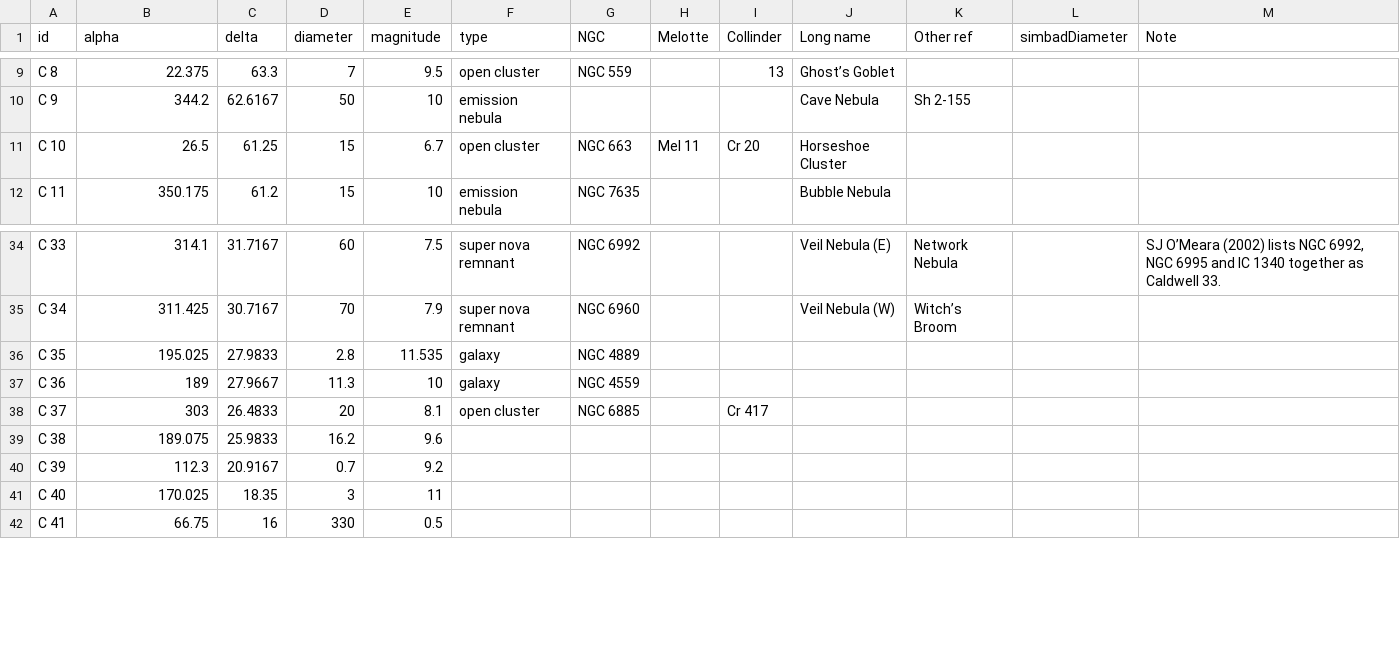
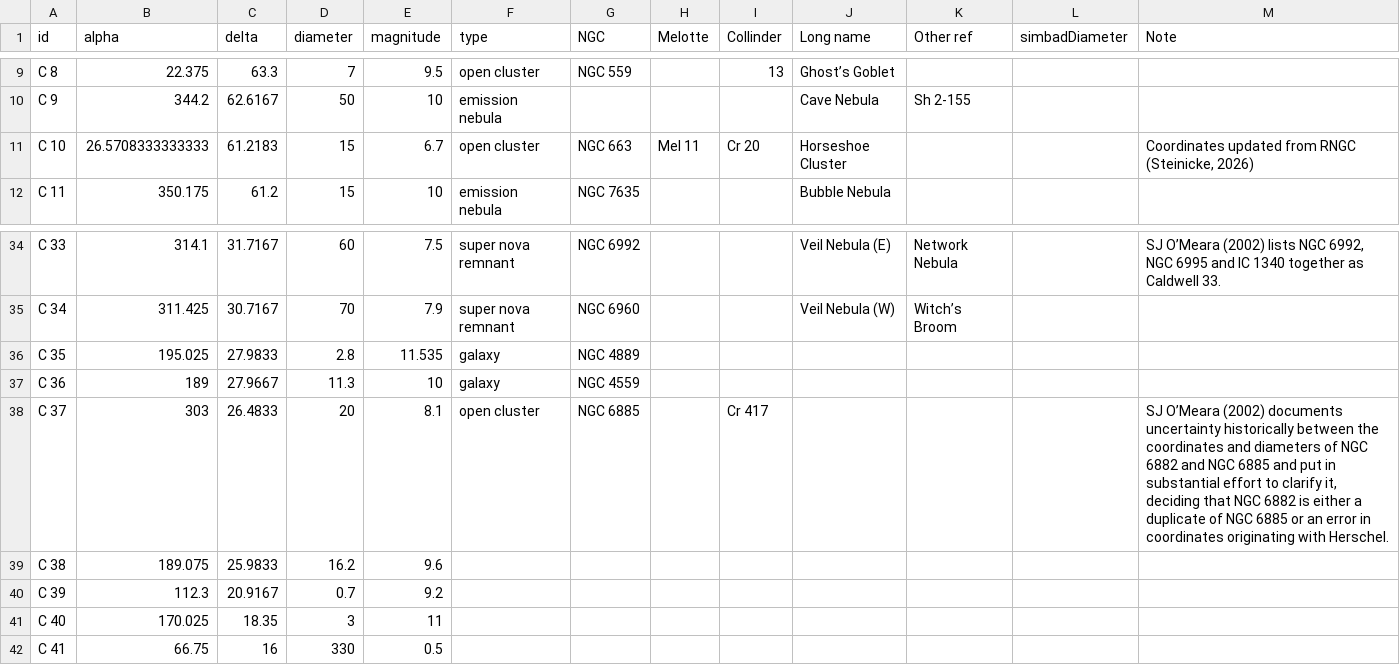
Before and after one commit to scottstirling/AnnotateImageExt, a CSV file: src/scripts/AnnotateImageExt/ext/catalogs/Caldwell-Deep-Sky-109-with-OMeara-2002-updates-for-PixInsight.csv, drawn as a sheet; only a part is shown, gaps mark what is left out.

```diff
--- a/src/scripts/AnnotateImageExt/ext/catalogs/Caldwell-Deep-Sky-109-with-OMeara-2002-updates-for-PixInsight.csv
+++ b/src/scripts/AnnotateImageExt/ext/catalogs/Caldwell-Deep-Sky-109-with-OMeara-2002-updates-for-PixInsight.csv
@@ -10,3 +10,3 @@ C 8,22.375,63.3,7,9.5,open cluster,NGC 559,,13,Ghost’s Goblet,,,
 C 9,344.2,62.6167,50,10,emission nebula,,,,Cave Nebula,Sh 2-155,,
-C 10,26.5,61.25,15,6.7,open cluster,NGC 663,Mel 11,Cr 20,Horseshoe Cluster,,,
+C 10,26.5708333333333,61.2183,15,6.7,open cluster,NGC 663,Mel 11,Cr 20,Horseshoe Cluster,,,"Coordinates updated from RNGC (Steinicke, 2026)"
 C 11,350.175,61.2,15,10,emission nebula,NGC 7635,,,Bubble Nebula,,,
@@ -37,3 +37,3 @@ C 35,195.025,27.9833,2.8,11.535,galaxy,NGC 4889,,,,,,
 C 36,189,27.9667,11.3,10,galaxy,NGC 4559,,,,,,
-C 37,303,26.4833,20,8.1,open cluster,NGC 6885,,Cr 417,,,,
+C 37,303,26.4833,20,8.1,open cluster,NGC 6885,,Cr 417,,,,"SJ O’Meara (2002) documents uncertainty historically between the coordinates and diameters of NGC 6882 and NGC 6885 and put in substantial effort to clarify it, deciding that NGC 6882 is either a duplicate of NGC 6885 or an error in coordinates originating with Herschel."
 C 38,189.075,25.9833,16.2,9.6,,,,,,,,
```
Also changed, not shown: src/scripts/AnnotateImageExt/ext/catalogs/Collinder-Open-Clusters-1931-for-PixInsight.csv.
